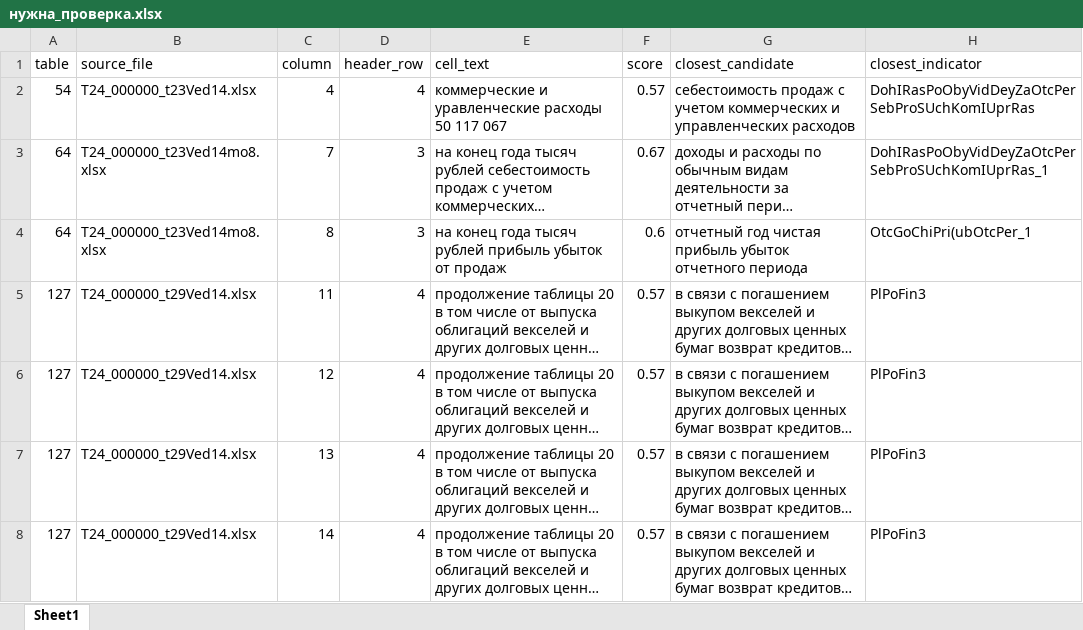
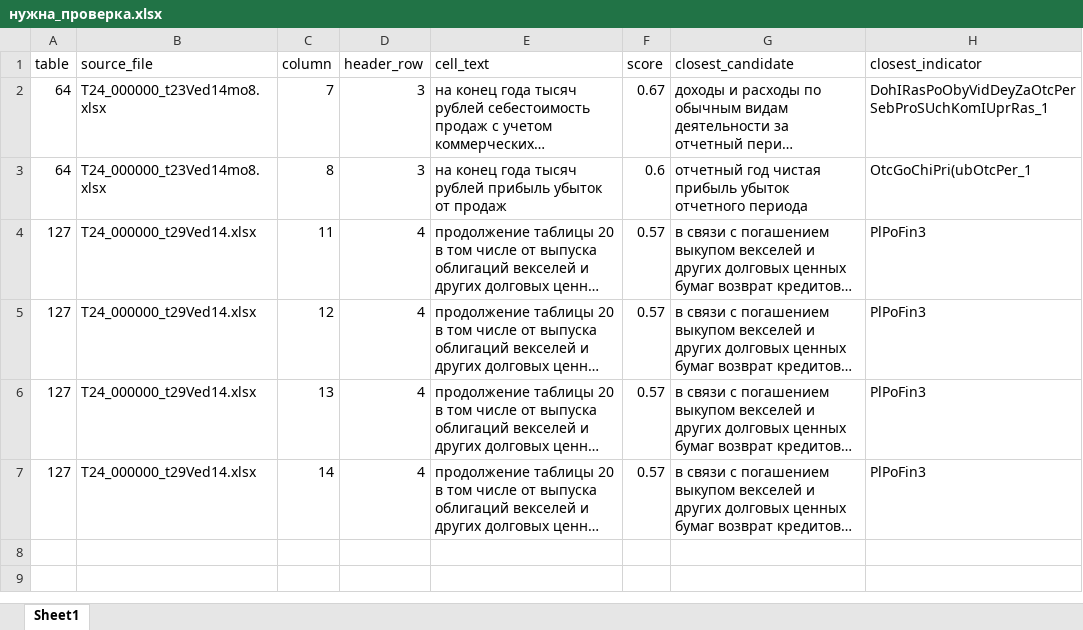
Before and after one commit to LOo1-o/project-1, an Excel workbook: output/нужна_проверка.xlsx, sheet Sheet1, drawn as a sheet; long unchanged cells end in …; values as stored, in another font and other column widths than the file's, no borders; the diff names each change by its address in the sheet, - before the commit and + after, or states it on an @@ line.

```diff
--- a/output/нужна_проверка.xlsx (sheet Sheet1)
+++ b/output/нужна_проверка.xlsx (sheet Sheet1)
-row 2: 54 | T24_000000_t23Ved14.xlsx | 4 | 4 | коммерческие и уравленческие расходы 50 117 067 | 0.57 | себестоимость продаж с учетом коммерческих и управленческих расходов | DohIRasPoObyVidDeyZaOtcPerSebProSUchKomIUprRas
```
Also changed, not shown: output/unfilled_tags.xlsx, output/склеенные_совпадения.xlsx, 7 other files.
